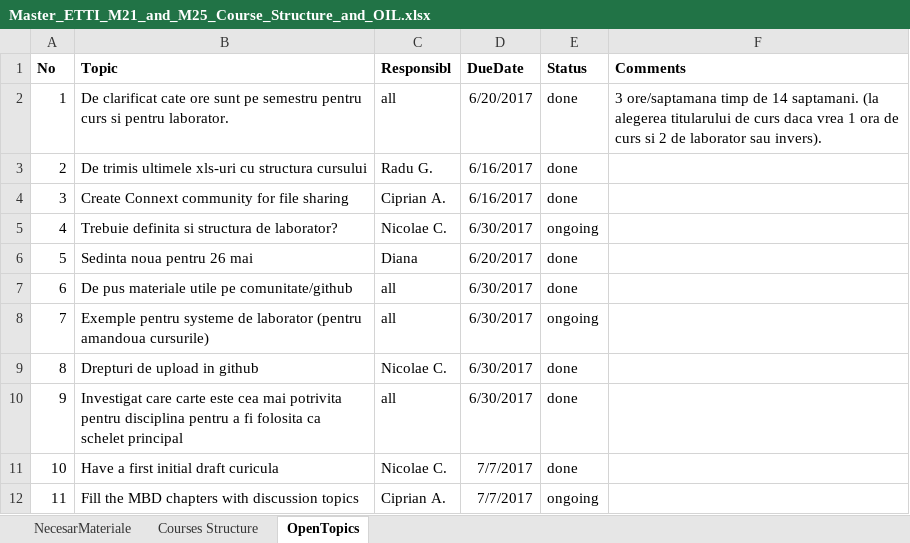
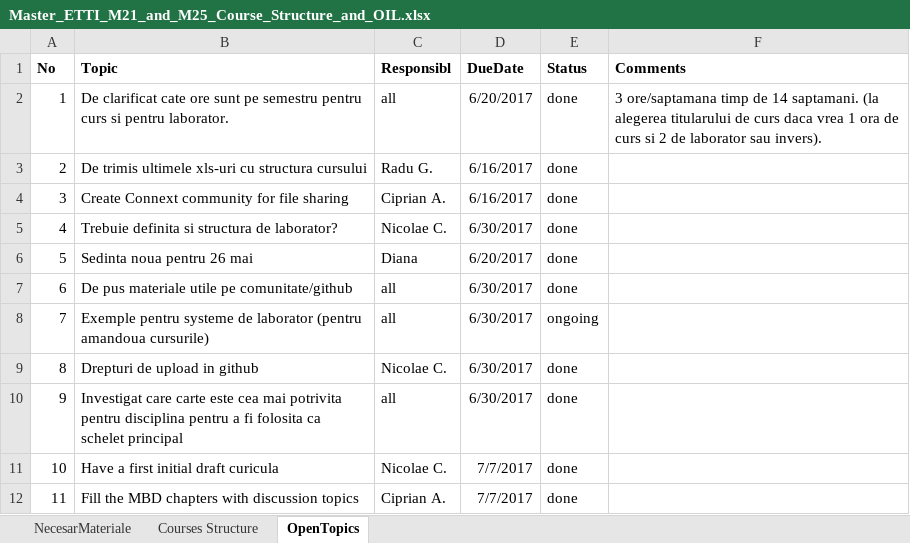
Before and after one commit to nikcleju/EmbSysD, an Excel workbook: Master_ETTI_M21_and_M25_Course_Structure_and_OIL.xlsx, sheet OpenTopics, drawn as a sheet; values as stored, in another font and other column widths than the file's, no borders; the diff names each change by its address in the sheet, - before the commit and + after, or states it on an @@ line.

Commit message:
CiAn: updated OIL

```diff
--- a/Master_ETTI_M21_and_M25_Course_Structure_and_OIL.xlsx (sheet OpenTopics)
+++ b/Master_ETTI_M21_and_M25_Course_Structure_and_OIL.xlsx (sheet OpenTopics)
-E5 (Status): ongoing
+E5 (Status): done
-E12 (Status): ongoing
+E12 (Status): done
```
